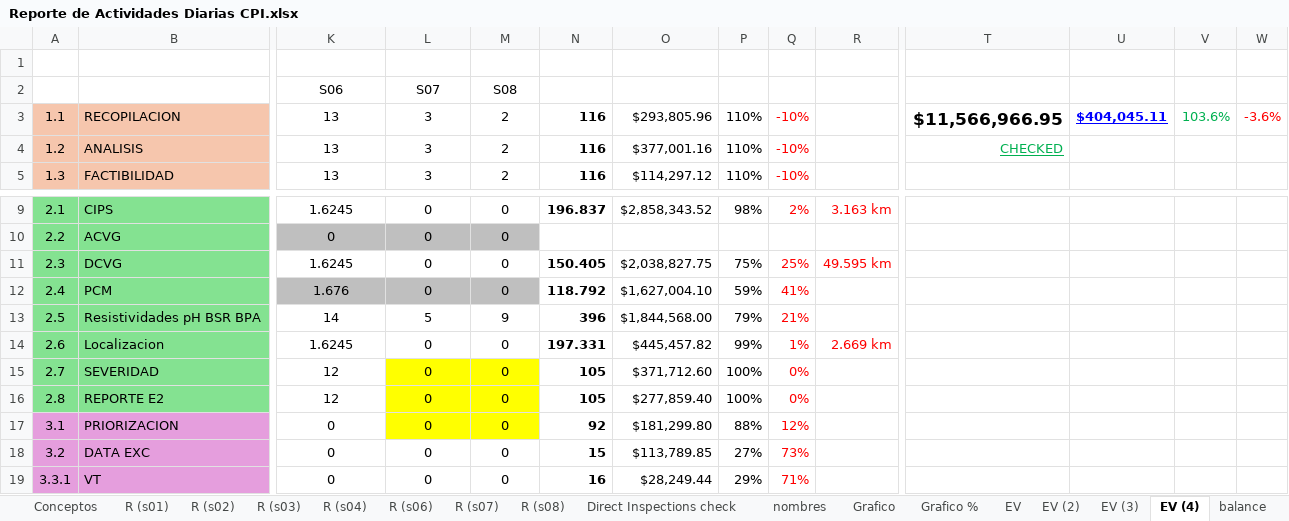
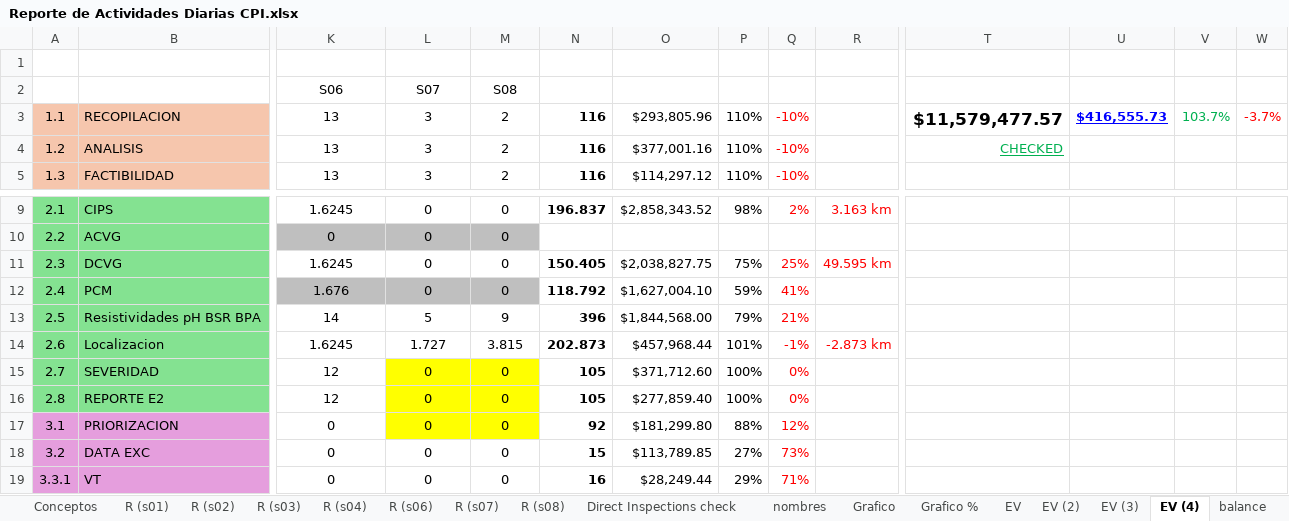
Before and after one commit to crooss/Dash_DGJ, an Excel workbook: data/Reporte de Actividades Diarias CPI.xlsx, sheet EV (4), drawn as a sheet; only a part is shown, gaps mark what is left out; values as stored, in another font and other column widths than the file's, no borders; conditional formats not drawn; the diff names each change by its address in the sheet, - before the commit and + after, or states it on an @@ line.

```diff
--- a/data/Reporte de Actividades Diarias CPI.xlsx (sheet EV (4))
+++ b/data/Reporte de Actividades Diarias CPI.xlsx (sheet EV (4))
-T3: $11,566,966.95
+T3: $11,579,477.57
-U3: $404,045.11
+U3: $416,555.73
-V3: 103.6%
+V3: 103.7%
-W3: -3.6%
+W3: -3.7%
-L14: 0
+L14: 1.727
-M14: 0
+M14: 3.815
-N14: 197.331
+N14: 202.873
-O14: $445,457.82
+O14: $457,968.44
-P14: 99%
+P14: 101%
-Q14: 1%
+Q14: -1%
-R14: 2.669 km
+R14: -2.873 km
```
Also changed, not shown: sheet diario, sheet Grafico, sheet EV, sheet Grafico %, sheet EV SPIN, sheet waterfall, 10 more sheets, formulas that keep their value, hidden cells, charts or pictures.
